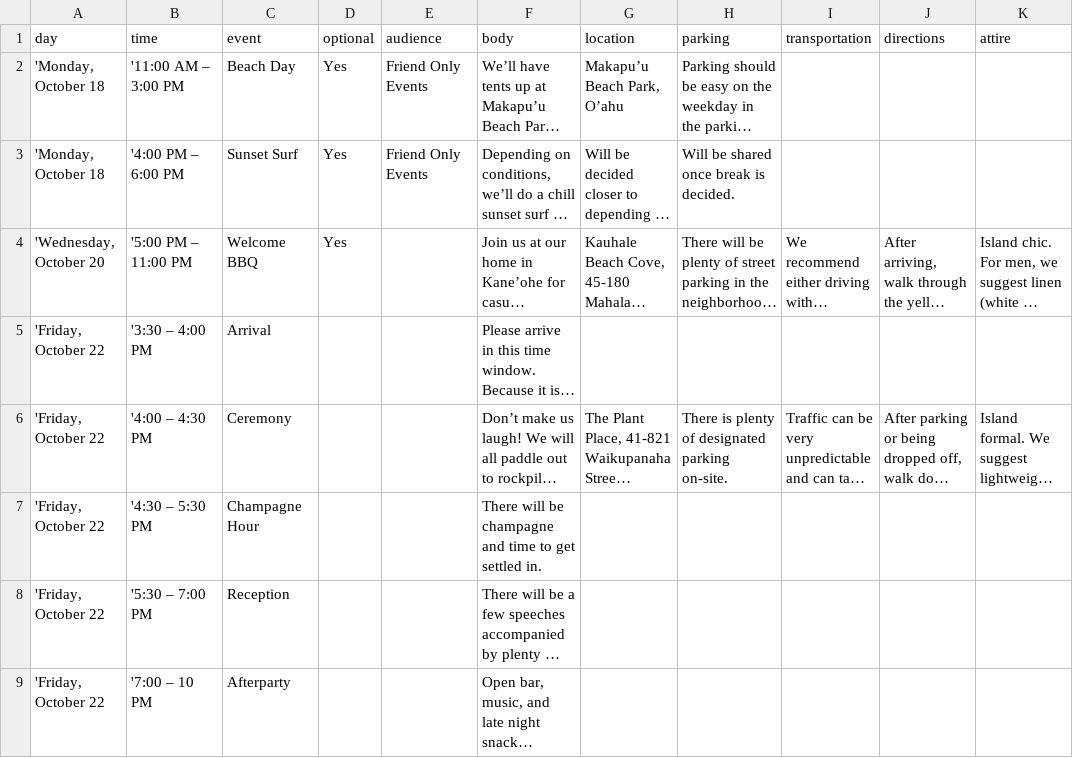
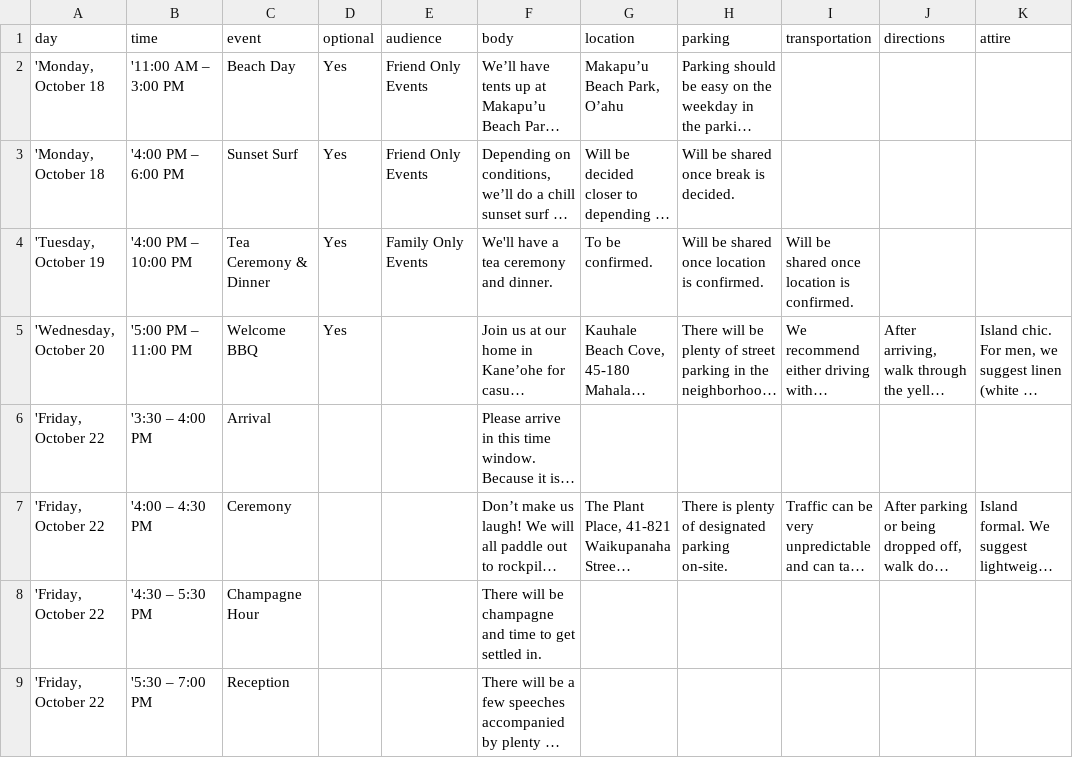
Before and after one commit to elizakeale/wedding, a TSV file: rsvp-backend/itinerary-seed.tsv, drawn as a sheet; only a part is shown; the shorter side is filled out with more unchanged rows; long unchanged cells end in …; the diff names each change by its address in the sheet, - before the commit and + after, or states it on an @@ line.

```diff
--- a/rsvp-backend/itinerary-seed.tsv
+++ b/rsvp-backend/itinerary-seed.tsv
+row 4: 'Tuesday, October 19 | '4:00 PM – 10:00 PM | Tea Ceremony & Dinner | Yes | Family Only Events | We'll have a tea ceremony and dinner. | To be confirmed. | Will be shared once location is confirmed. | Will be shared once location is confirmed.
```
Also changed, not shown: 3 other files.
